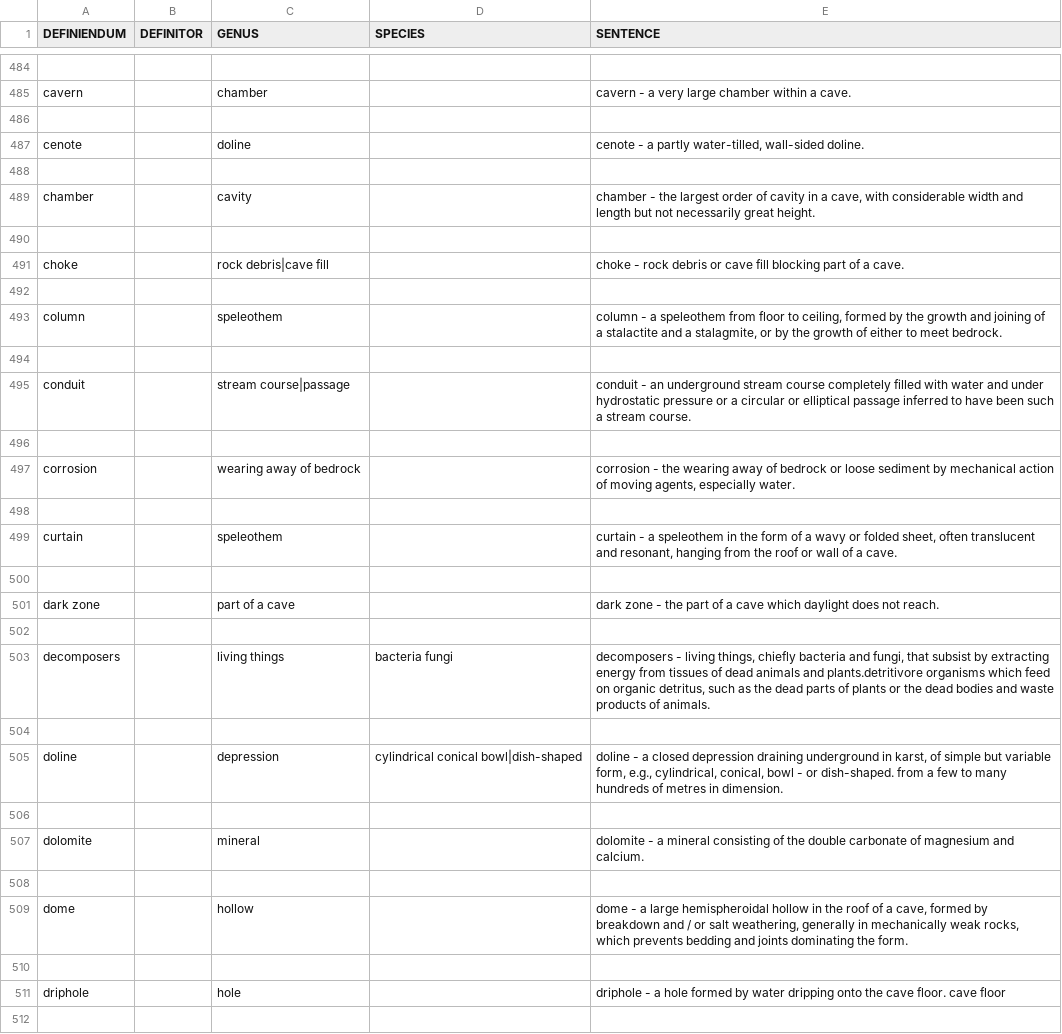
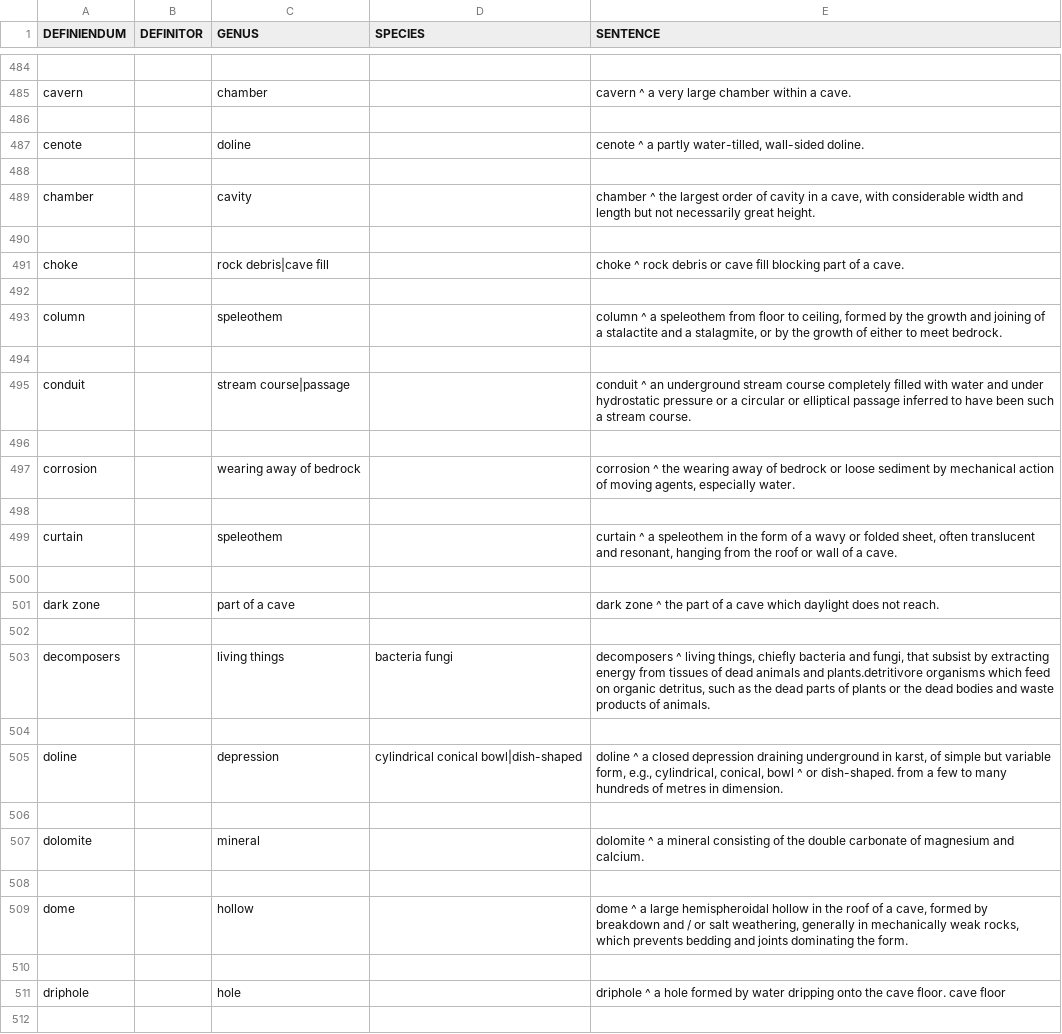
Before and after one commit to MarkZakelj/nlp-project-fri, a CSV file: data/raw_csv.csv (was data/DEF_ELEMENTS.csv), drawn as a sheet; only a part is shown, gaps mark what is left out; the diff covers the shown part only; the diff names each change by its address in the sheet, - before the commit and + after, or states it on an @@ line.

```diff
--- a/data/DEF_ELEMENTS.csv
+++ b/data/raw_csv.csv
-E485 (SENTENCE): cavern - a very large chamber within a cave.
+E485 (SENTENCE): cavern ^ a very large chamber within a cave.
-E487 (SENTENCE): cenote - a partly…
+E487 (SENTENCE): cenote ^ a partly…
-E489 (SENTENCE): chamber - the largest…
+E489 (SENTENCE): chamber ^ the largest…
-E491 (SENTENCE): choke - rock debris…
+E491 (SENTENCE): choke ^ rock debris…
-E493 (SENTENCE): column - a speleothem…
+E493 (SENTENCE): column ^ a speleothem…
-E495 (SENTENCE): conduit - an underground…
+E495 (SENTENCE): conduit ^ an underground…
-E497 (SENTENCE): corrosion - the wearing…
+E497 (SENTENCE): corrosion ^ the wearing…
-E499 (SENTENCE): curtain - a speleothem…
+E499 (SENTENCE): curtain ^ a speleothem…
-E501 (SENTENCE): dark zone - the part…
+E501 (SENTENCE): dark zone ^ the part…
-E503 (SENTENCE): decomposers - living things,…
+E503 (SENTENCE): decomposers ^ living things,…
-E505 (SENTENCE): doline - a closed depression draining underground in karst, of simple but variable form, e.g., cylindrical, conical, bowl - or dish-shaped.…
+E505 (SENTENCE): doline ^ a closed depression draining underground in karst, of simple but variable form, e.g., cylindrical, conical, bowl ^ or dish-shaped.…
-E507 (SENTENCE): dolomite - a mineral…
+E507 (SENTENCE): dolomite ^ a mineral…
-E509 (SENTENCE): dome - a large…
+E509 (SENTENCE): dome ^ a large…
-E511 (SENTENCE): driphole - a hole…
+E511 (SENTENCE): driphole ^ a hole…
```
Also changed, not shown: 175 edited cells elsewhere in this file, 12 other files.
